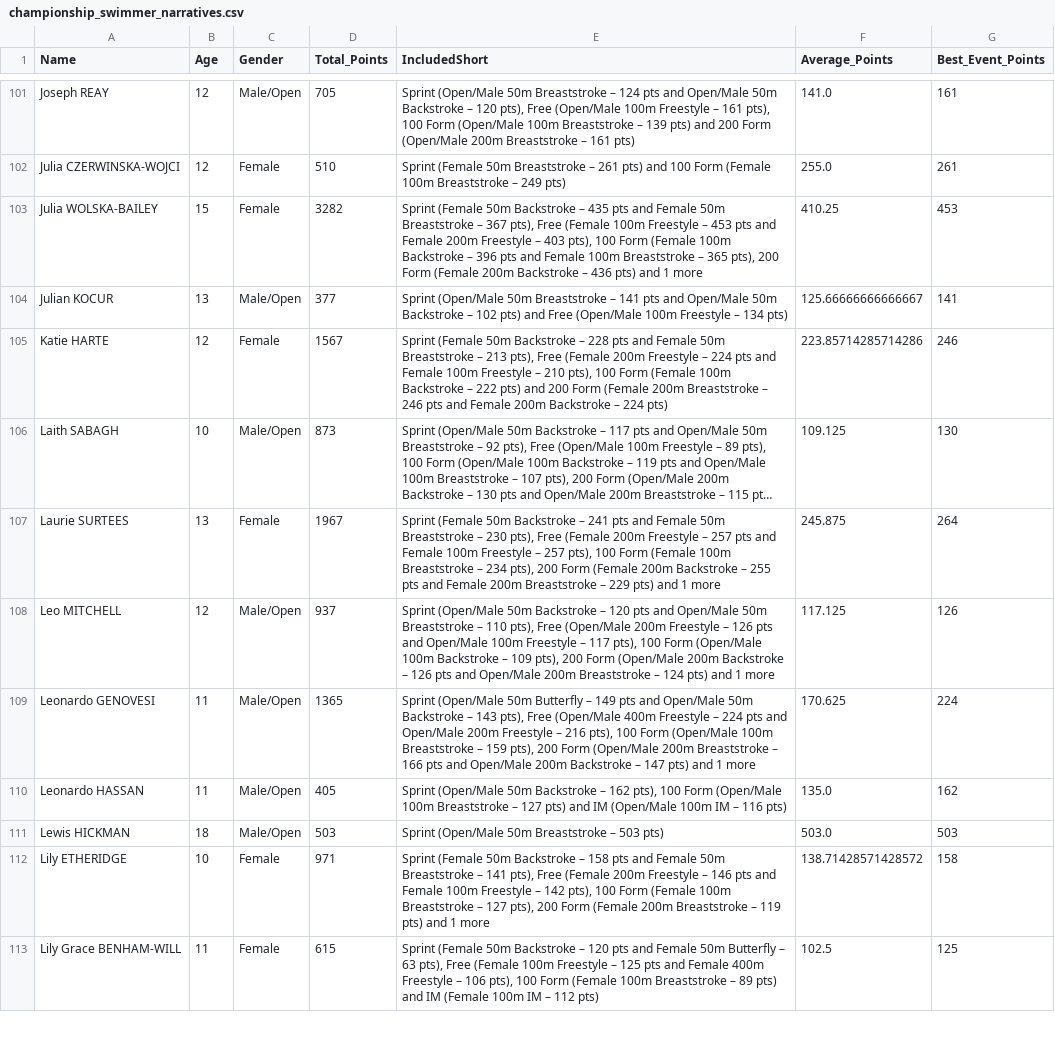
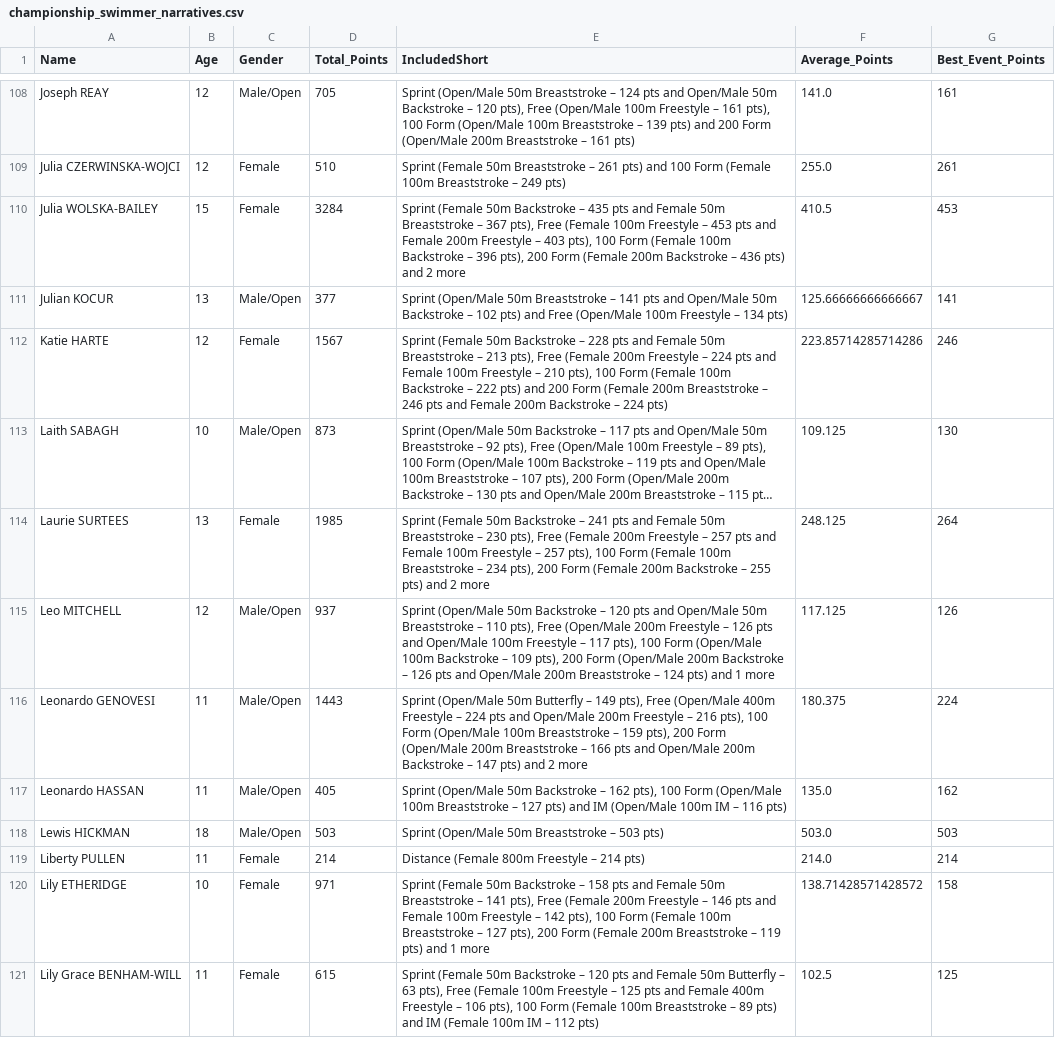
Before and after one commit to beckyoconnor/worcester-swim-club-championships, a CSV file: WSC_Club_Champs_2025/championship_results/championship_swimmer_narratives.csv, drawn as a sheet; only a part is shown, gaps mark what is left out; long unchanged cells end in …; addresses are those after the commit; the diff covers the shown part only; the diff names each change by its address in the sheet, - before the commit and + after, or states it on an @@ line.

```diff
--- a/WSC_Club_Champs_2025/championship_results/championship_swimmer_narratives.csv
+++ b/WSC_Club_Champs_2025/championship_results/championship_swimmer_narratives.csv
-D110 (Total_Points): 3282
+D110 (Total_Points): 3284
-E110 (IncludedShort): …– 396 pts and Female 100m Breaststroke – 365 pts), 200 Form (Female 200m Backstroke – 436 pts) and 1 more
+E110 (IncludedShort): …– 396 pts), 200 Form (Female 200m Backstroke – 436 pts) and 2 more
-F110 (Average_Points): 410.25
+F110 (Average_Points): 410.5
-D114 (Total_Points): 1967
+D114 (Total_Points): 1985
-E114 (IncludedShort): …– 255 pts and Female 200m Breaststroke – 229 pts) and 1 more
+E114 (IncludedShort): …– 255 pts) and 2 more
-F114 (Average_Points): 245.875
+F114 (Average_Points): 248.125
-D116 (Total_Points): 1365
+D116 (Total_Points): 1443
-E116 (IncludedShort): …– 149 pts and Open/Male 50m Backstroke – 143 pts), Free (Open/Male 400m Freestyle – 224 pts and Open/Male 200m Freestyle – 216 pts), 100 Form (Open/Male 100m Breaststroke – 159 pts), 200 Form (Open/Male 200m Breaststroke – 166 pts and Open/Male 200m Backstroke – 147 pts) and 1 more
+E116 (IncludedShort): …– 149 pts), Free (Open/Male 400m Freestyle – 224 pts and Open/Male 200m Freestyle – 216 pts), 100 Form (Open/Male 100m Breaststroke – 159 pts), 200 Form (Open/Male 200m Breaststroke – 166 pts and Open/Male 200m Backstroke – 147 pts) and 2 more
-F116 (Average_Points): 170.625
+F116 (Average_Points): 180.375
+row 119: Liberty PULLEN | 11 | Female | 214 | Distance (Female 800m Freestyle – 214 pts) | 214.0 | 214
```
Also changed, not shown: 11 added rows and 105 edited cells elsewhere in this file, WSC_Club_Champs_2025/championship_results/championship_age_group_winners.csv, WSC_Club_Champs_2025/championship_results/championship_scoreboard_boys.csv, 5 other files.
